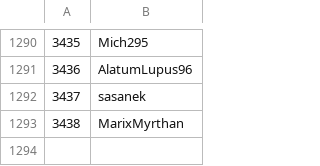
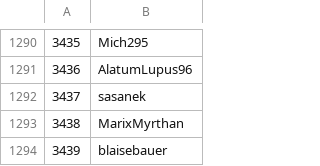
Before and after one commit to Veticia/karma, a CSV file: users.csv, drawn as a sheet; only a part is shown, gaps mark what is left out; the diff names each change by its address in the sheet, - before the commit and + after, or states it on an @@ line.

Commit message:
autoupdate

```diff
--- a/users.csv
+++ b/users.csv
+row 1294: 3439 | blaisebauer
```
